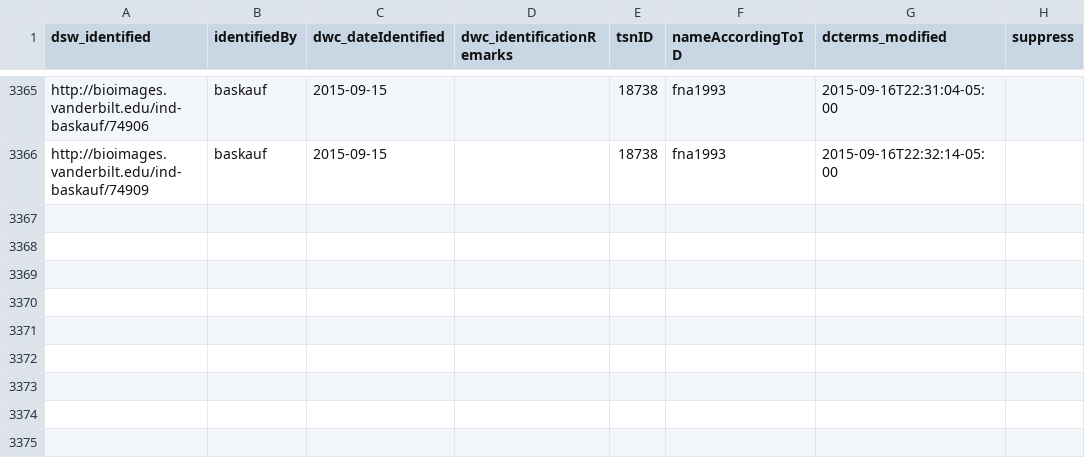
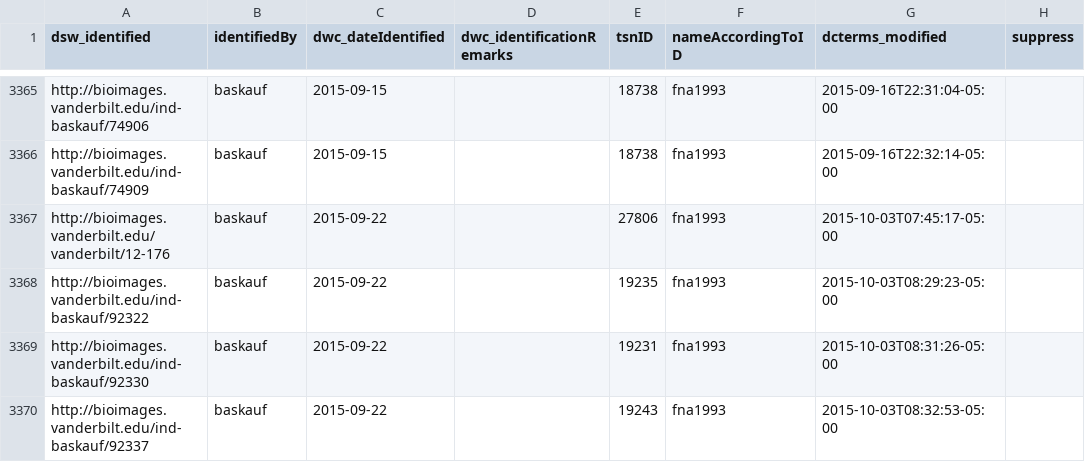
Before and after one commit to baskaufs/Bioimages, a CSV file: determinations.csv, drawn as a sheet; only a part is shown, gaps mark what is left out; the diff names each change by its address in the sheet, - before the commit and + after, or states it on an @@ line.

```diff
--- a/determinations.csv
+++ b/determinations.csv
+row 3367: http://bioimages.vanderbilt.edu/vanderbilt/12-176 | baskauf | 2015-09-22 |  | 27806 | fna1993 | 2015-10-03T07:45:17-05:00
+row 3368: http://bioimages.vanderbilt.edu/ind-baskauf/92322 | baskauf | 2015-09-22 |  | 19235 | fna1993 | 2015-10-03T08:29:23-05:00
+row 3369: http://bioimages.vanderbilt.edu/ind-baskauf/92330 | baskauf | 2015-09-22 |  | 19231 | fna1993 | 2015-10-03T08:31:26-05:00
+row 3370: http://bioimages.vanderbilt.edu/ind-baskauf/92337 | baskauf | 2015-09-22 |  | 19243 | fna1993 | 2015-10-03T08:32:53-05:00
```
Also changed, not shown: agents.csv, organisms.csv.
